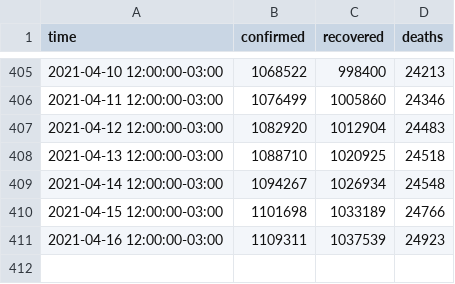
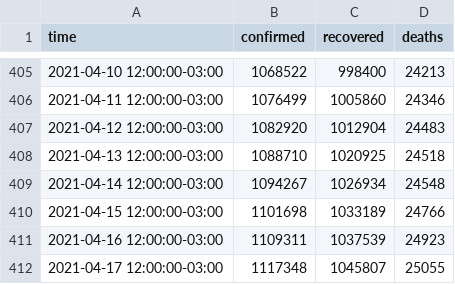
Before and after one commit to javierconcha/covid-19-Chile, a CSV file: data/Chile.csv, drawn as a sheet; only a part is shown, gaps mark what is left out.

```diff
--- a/data/Chile.csv
+++ b/data/Chile.csv
@@ -411 +411,2 @@ time,confirmed,recovered,deaths
 2021-04-16 12:00:00-03:00,1109311,1037539,24923
+2021-04-17 12:00:00-03:00,1117348,1045807,25055
```
Also changed, not shown: data.csv, data/Bio Bio, Chile.csv, 16 other files.
